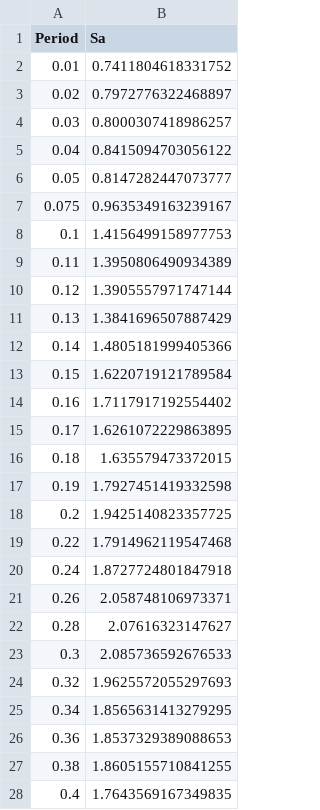
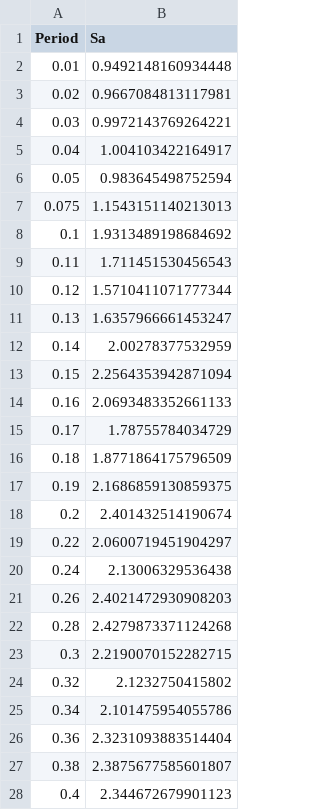
Before and after one commit to stansays/Deepsoil-Compile, a CSV file: data/output/ATH/04.csv, drawn as a sheet; only a part is shown; the diff covers the shown part only.

```diff
--- a/data/output/ATH/04.csv
+++ b/data/output/ATH/04.csv
@@ -1,28 +1,28 @@
 Period,Sa
-0.01,0.7411804618331752
-0.02,0.7972776322468897
-0.03,0.8000307418986257
-0.04,0.8415094703056122
-0.05,0.8147282447073777
-0.075,0.9635349163239167
-0.1,1.4156499158977753
-0.11,1.3950806490934389
-0.12,1.3905557971747144
-0.13,1.3841696507887429
-0.14,1.4805181999405366
-0.15,1.6220719121789584
-0.16,1.7117917192554402
-0.17,1.6261072229863895
-0.18,1.635579473372015
-0.19,1.7927451419332598
-0.2,1.9425140823357725
-0.22,1.7914962119547468
-0.24,1.8727724801847918
-0.26,2.058748106973371
-0.28,2.07616323147627
-0.3,2.085736592676533
-0.32,1.9625572055297693
-0.34,1.8565631413279295
-0.36,1.8537329389088653
-0.38,1.8605155710841255
-0.4,1.7643569167349835
+0.01,0.9492148160934448
+0.02,0.9667084813117981
+0.03,0.9972143769264221
+0.04,1.004103422164917
+0.05,0.983645498752594
+0.075,1.1543151140213013
+0.1,1.9313489198684692
+0.11,1.711451530456543
+0.12,1.5710411071777344
+0.13,1.6357966661453247
+0.14,2.00278377532959
+0.15,2.2564353942871094
+0.16,2.0693483352661133
+0.17,1.78755784034729
+0.18,1.8771864175796509
+0.19,2.1686859130859375
+0.2,2.401432514190674
+0.22,2.0600719451904297
+0.24,2.13006329536438
+0.26,2.4021472930908203
+0.28,2.4279873371124268
+0.3,2.2190070152282715
+0.32,2.1232750415802
+0.34,2.101475954055786
+0.36,2.3231093883514404
+0.38,2.3875677585601807
+0.4,2.344672679901123
```
Also changed, not shown: 50 edited cells elsewhere in this file, data/output/ATH/01.csv, data/output/ATH/07.csv, 3 other files.
